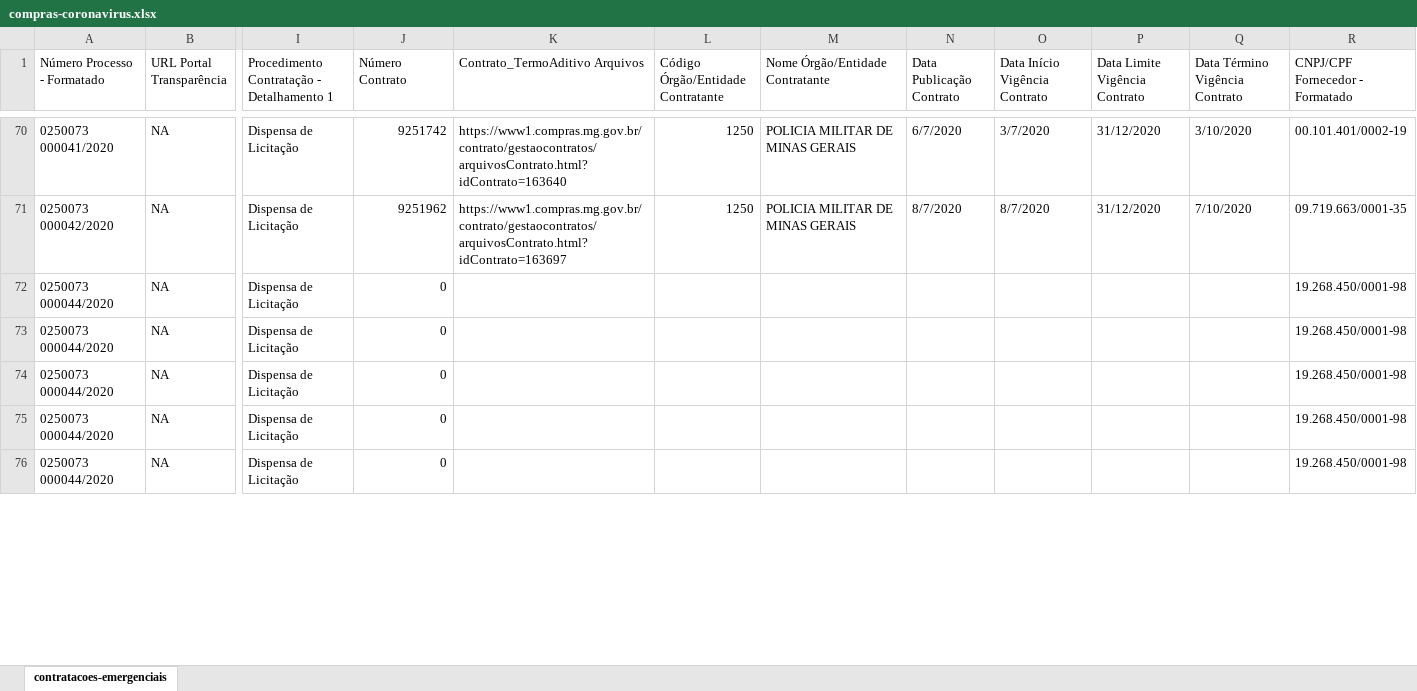
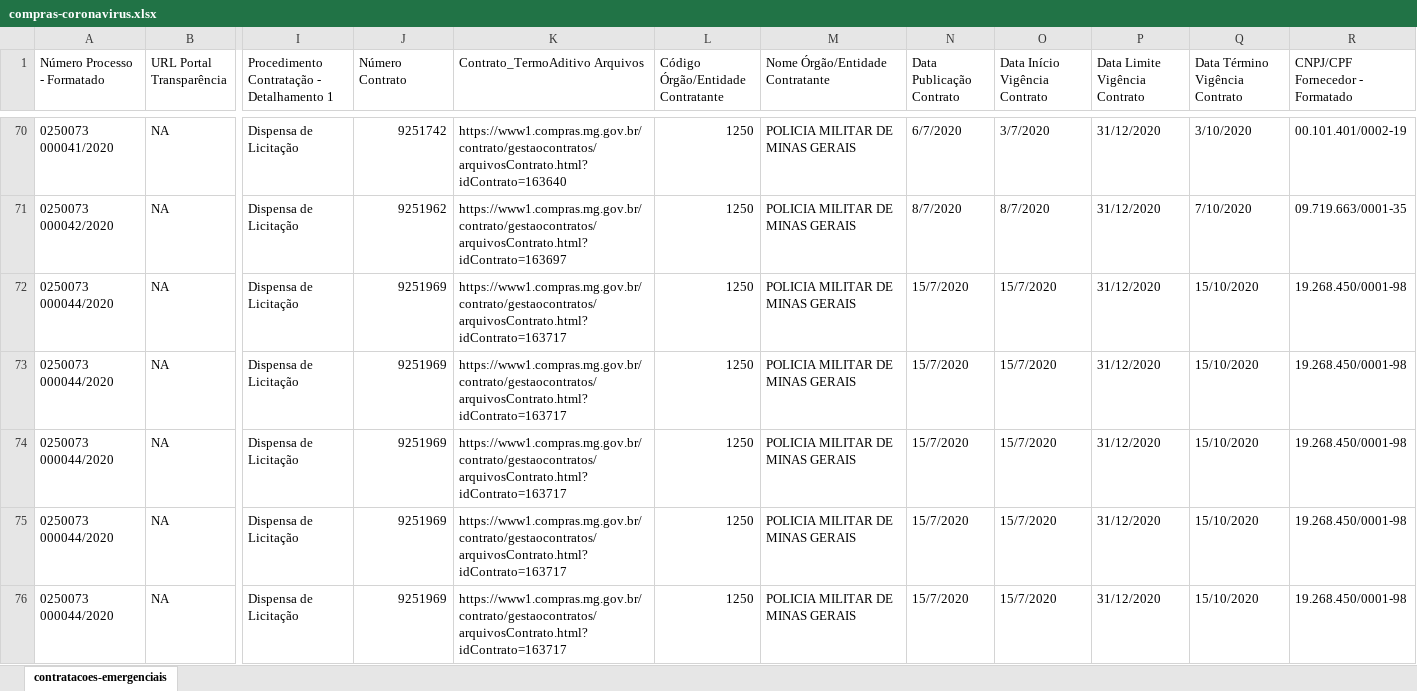
Before and after one commit to transparencia-mg/dt-contratacoes-coronavirus, an Excel workbook: data-raw/compras-coronavirus.xlsx, sheet contratacoes-emergenciais, drawn as a sheet; only a part is shown, gaps mark what is left out; values as stored, in another font and other column widths than the file's, no cell formats; the diff covers the shown part only; the diff names each change by its address in the sheet, - before the commit and + after, or states it on an @@ line.

```diff
--- a/data-raw/compras-coronavirus.xlsx (sheet contratacoes-emergenciais)
+++ b/data-raw/compras-coronavirus.xlsx (sheet contratacoes-emergenciais)
-J72:J76 (Número Contrato): 0
+J72:J76 (Número Contrato): 9251969
-K72:K76 (Contrato_TermoAditivo Arquivos): (empty)
+K72:K76 (Contrato_TermoAditivo Arquivos): https://www1.compras.mg.gov.br/contrato/gestaocontratos/arquivosContrato.html?idContrato=163717
-L72:L76: (empty)
+L72:L76: 1250
-M72:M76 (Nome Órgão/Entidade Contratante): (empty)
+M72:M76 (Nome Órgão/Entidade Contratante): POLICIA MILITAR DE MINAS GERAIS
-N72:N76 (Data Publicação Contrato): (empty)
+N72:N76 (Data Publicação Contrato): 15/7/2020
-O72:O76 (Data Início Vigência Contrato): (empty)
+O72:O76 (Data Início Vigência Contrato): 15/7/2020
-P72:P76 (Data Limite Vigência Contrato): (empty)
+P72:P76 (Data Limite Vigência Contrato): 31/12/2020
-Q72:Q76 (Data Término Vigência Contrato): (empty)
+Q72:Q76 (Data Término Vigência Contrato): 15/10/2020
```
Also changed, not shown: 2 added rows and 40 edited cells elsewhere in this sheet, cell formats, data/compras-coronavirus.xlsx, 4 other files.
